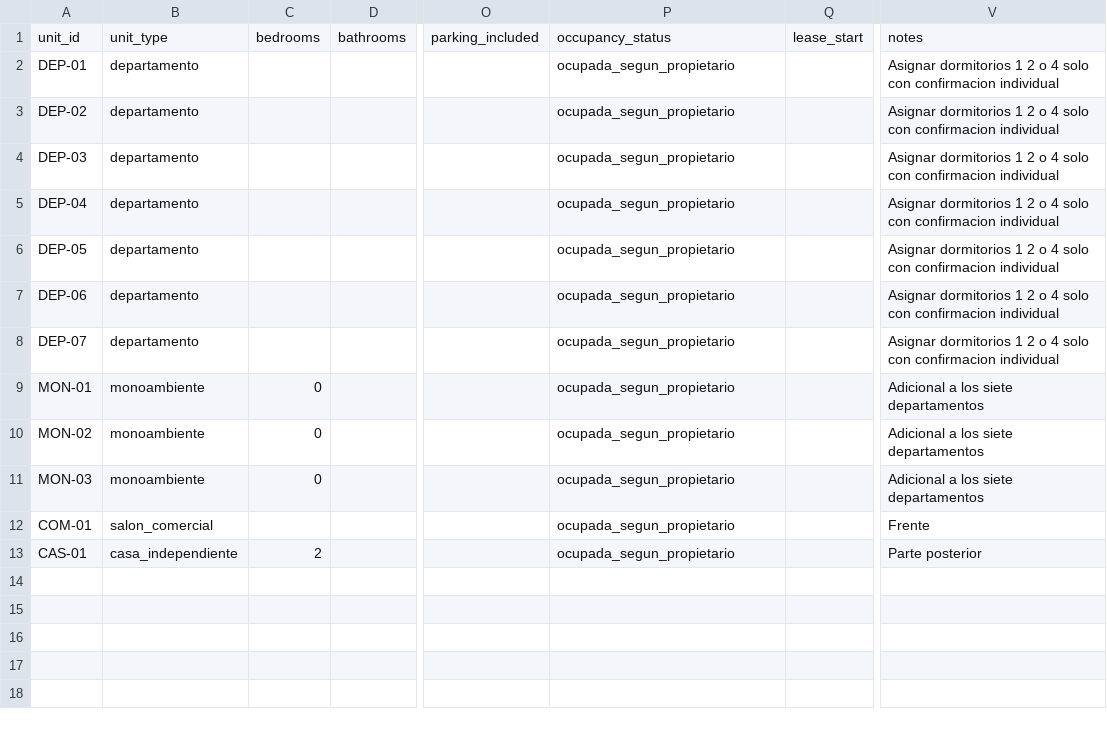
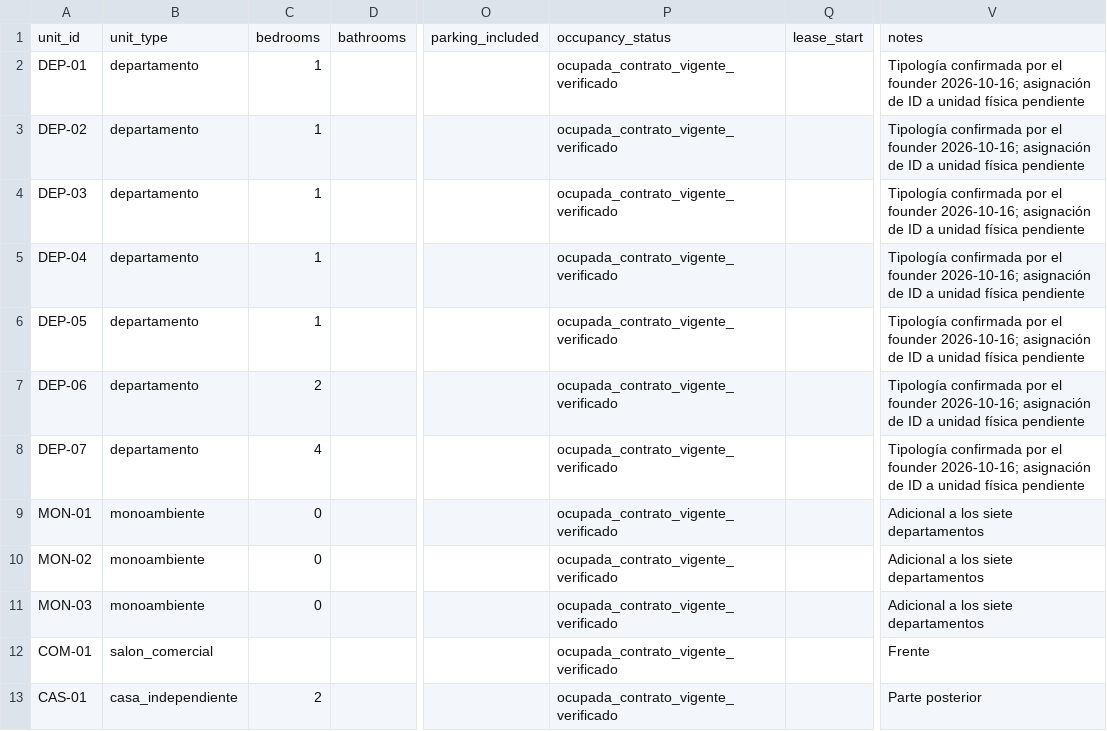
Before and after one commit to juanjosecastillo608/Meridiano-Capital, a CSV file: projects/meridiano-capital/presentaciones/edificio-barrio-san-miguel/fuente/estudio/Rent_roll_San_Miguel_para_completar.csv, drawn as a sheet; only a part is shown, gaps mark what is left out; the diff names each change by its address in the sheet, - before the commit and + after, or states it on an @@ line.

```diff
--- a/projects/meridiano-capital/presentaciones/edificio-barrio-san-miguel/fuente/estudio/Rent_roll_San_Miguel_para_completar.csv
+++ b/projects/meridiano-capital/presentaciones/edificio-barrio-san-miguel/fuente/estudio/Rent_roll_San_Miguel_para_completar.csv
-C2:C6: (empty)
+C2:C6: 1
-P2:P13: ocupada_segun_propietario
+P2:P13: ocupada_contrato_vigente_verificado
-V2:V8: Asignar dormitorios 1 2 o 4 solo con confirmacion individual
+V2:V8: Tipología confirmada por el founder 2026-10-16; asignación de ID a unidad física pendiente
-C7: (empty)
+C7: 2
-C8: (empty)
+C8: 4
```
Also changed, not shown: 6 other files.
